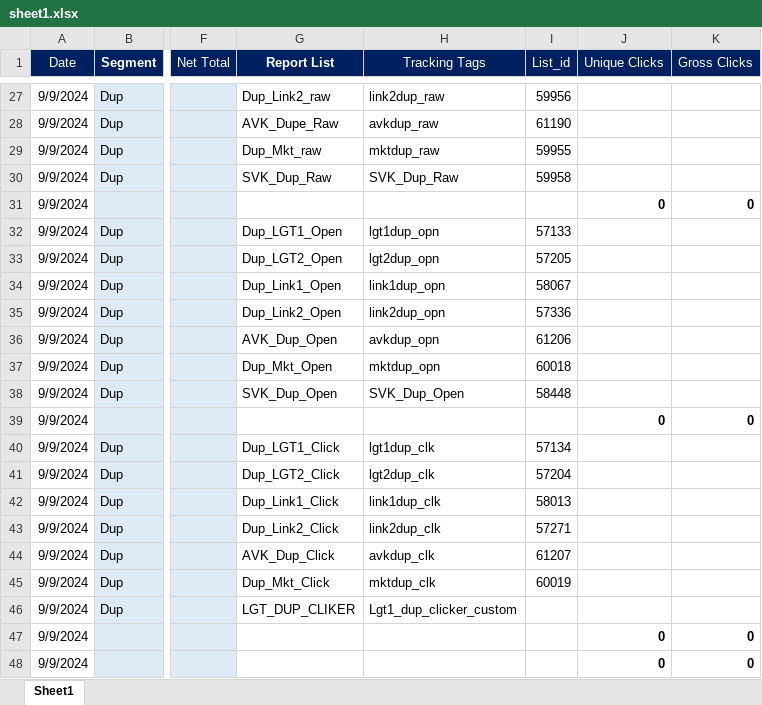
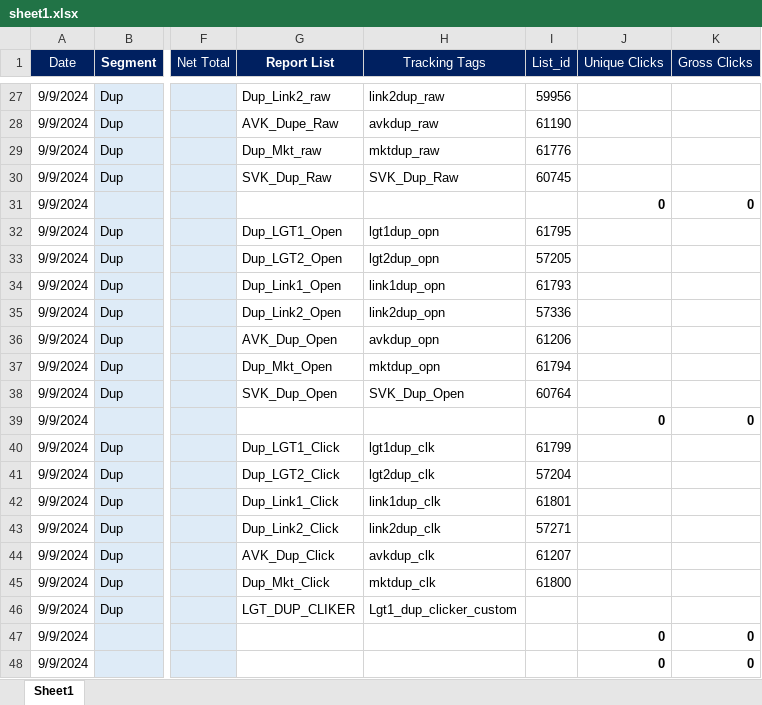
Before and after one commit to davidwarner404/report-generator, an Excel workbook: sheet1.xlsx, sheet Sheet1, drawn as a sheet; only a part is shown, gaps mark what is left out; values as stored, in another font and other column widths than the file's, no borders; the diff covers the shown part only; the diff names each change by its address in the sheet, - before the commit and + after, or states it on an @@ line.

Commit message:
sheet1 changes

```diff
--- a/sheet1.xlsx (sheet Sheet1)
+++ b/sheet1.xlsx (sheet Sheet1)
-I29 (List_id): 59955
+I29 (List_id): 61776
-I30 (List_id): 59958
+I30 (List_id): 60745
-I32 (List_id): 57133
+I32 (List_id): 61795
-I34 (List_id): 58067
+I34 (List_id): 61793
-I37 (List_id): 60018
+I37 (List_id): 61794
-I38 (List_id): 58448
+I38 (List_id): 60764
-I40 (List_id): 57134
+I40 (List_id): 61799
-I42 (List_id): 58013
+I42 (List_id): 61801
-I45 (List_id): 60019
+I45 (List_id): 61800
```
Also changed, not shown: 11 edited cells elsewhere in this sheet, 1 other file.
